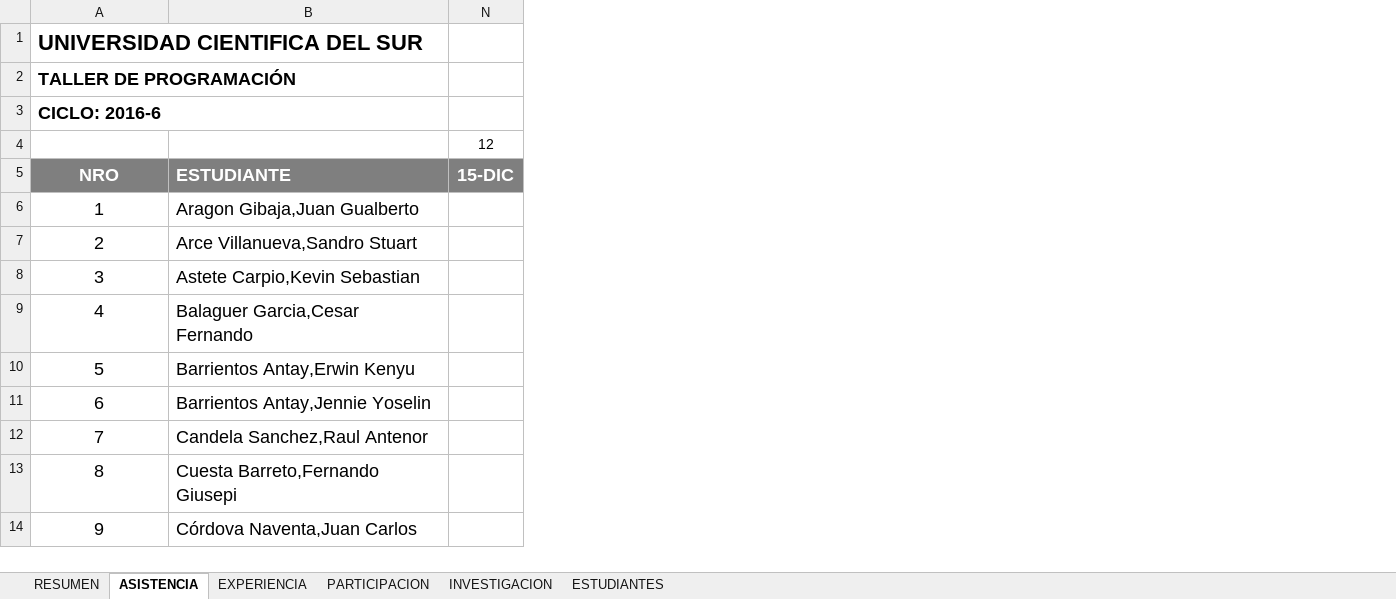
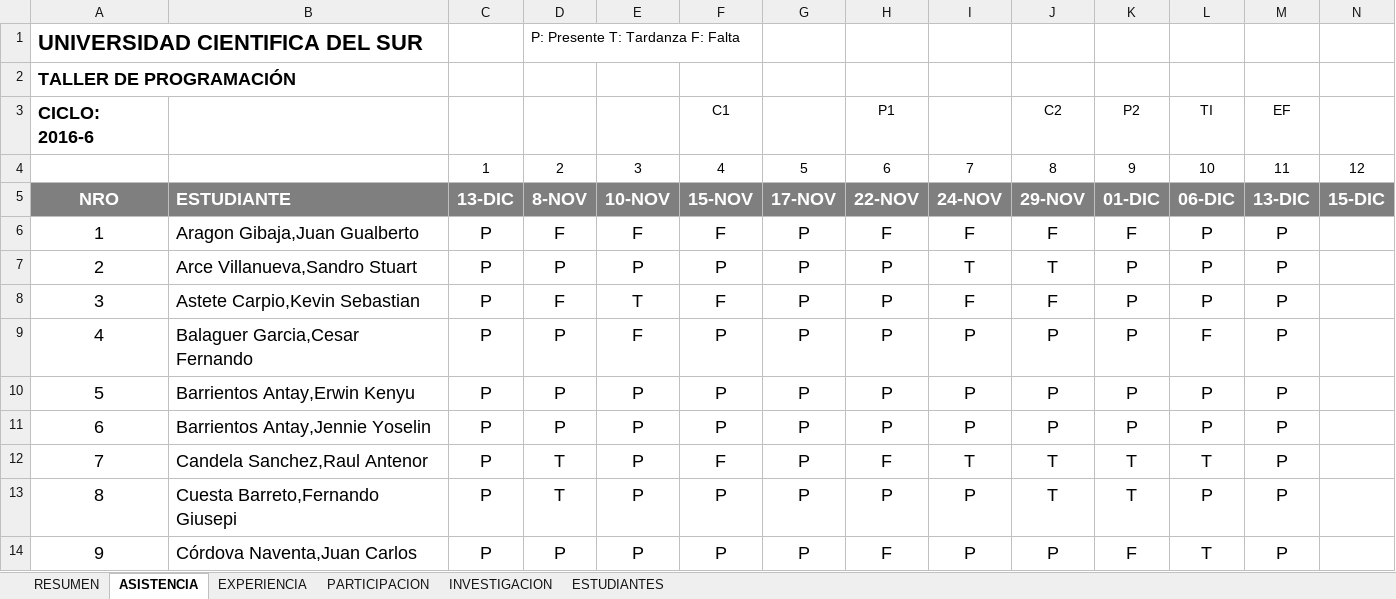
Before and after one commit to gcoronelc/UCS_TDP_2016-6, an Excel workbook: Docs/Control.xlsx, sheet ASISTENCIA, drawn as a sheet; only a part is shown; values as stored, in another font and other column widths than the file's, no borders; the diff names each change by its address in the sheet, - before the commit and + after, or states it on an @@ line.

Commit message:
Notas

```diff
--- a/Docs/Control.xlsx (sheet ASISTENCIA)
+++ b/Docs/Control.xlsx (sheet ASISTENCIA)
@@ column C unhidden, rows 4-14: 1 | 13-DIC | P | P | P | P | P | P | P | P | P @@
@@ column D unhidden, rows 1-14: P: Presente T: Tardanza F: Falta |  |  | 2 | 8-NOV | F | P | F | P | P | P | T | T | P @@
@@ column E unhidden, rows 4-14: 3 | 10-NOV | F | P | T | F | P | P | P | P | P @@
@@ column F unhidden, rows 3-14: C1 | 4 | 15-NOV | F | P | F | P | P | P | F | P | P @@
@@ column G unhidden, rows 4-14: 5 | 17-NOV | P | P | P | P | P | P | P | P | P @@
@@ column H unhidden, rows 3-14: P1 | 6 | 22-NOV | F | P | P | P | P | P | F | P | F @@
@@ column I unhidden, rows 4-14: 7 | 24-NOV | F | T | F | P | P | P | T | P | P @@
@@ column J unhidden, rows 3-14: C2 | 8 | 29-NOV | F | T | F | P | P | P | T | T | P @@
@@ column K unhidden, rows 3-14: P2 | 9 | 01-DIC | F | P | P | P | P | P | T | T | F @@
@@ column L unhidden, rows 3-14: TI | 10 | 06-DIC | P | P | P | F | P | P | T | P | T @@
@@ column M unhidden, rows 3-14: EF | 11 | 13-DIC | P | P | P | P | P | P | P | P | P @@
```
Also changed, not shown: sheet RESUMEN, sheet PARTICIPACION.
